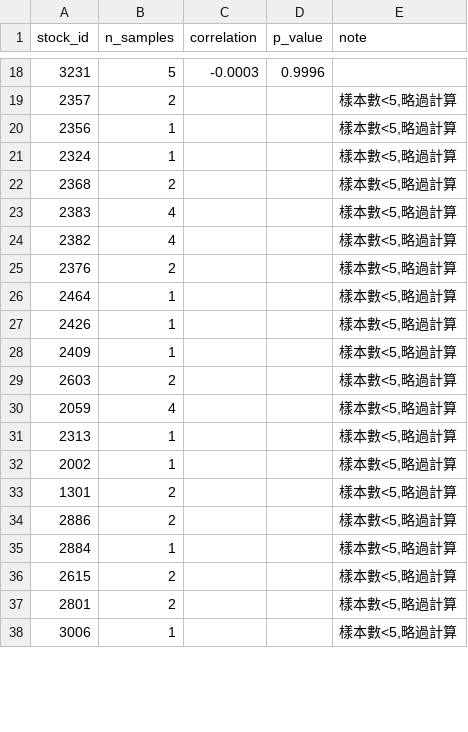
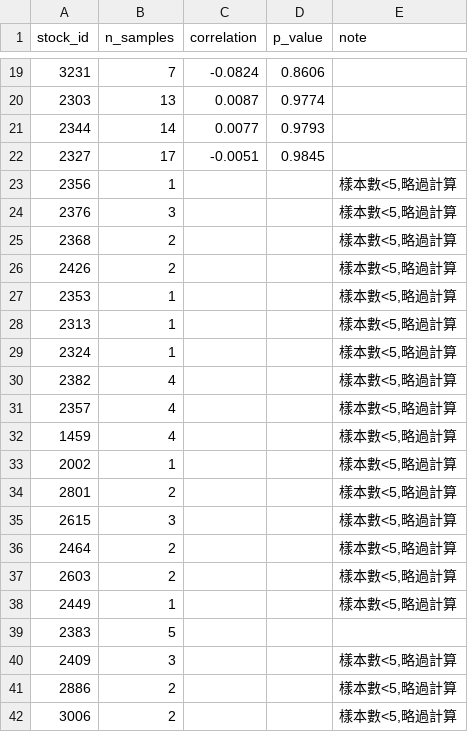
Before and after one commit to patricklinzzz/Stock_news_analyzer, a CSV file: backtest_results/by_stock_latest.csv, drawn as a sheet; only a part is shown, gaps mark what is left out; the diff covers the shown part only.

```diff
--- a/backtest_results/by_stock_latest.csv
+++ b/backtest_results/by_stock_latest.csv
@@ -18,21 +19,24 @@ stock_id,n_samples,correlation,p_value,note
-3231,5,-0.0003,0.9996,
-2357,2,,,"樣本數<5,略過計算"
+3231,7,-0.0824,0.8606,
+2303,13,0.0087,0.9774,
+2344,14,0.0077,0.9793,
+2327,17,-0.0051,0.9845,
 2356,1,,,"樣本數<5,略過計算"
+2376,3,,,"樣本數<5,略過計算"
+2368,2,,,"樣本數<5,略過計算"
+2426,2,,,"樣本數<5,略過計算"
+2353,1,,,"樣本數<5,略過計算"
+2313,1,,,"樣本數<5,略過計算"
 2324,1,,,"樣本數<5,略過計算"
-2368,2,,,"樣本數<5,略過計算"
-2383,4,,,"樣本數<5,略過計算"
 2382,4,,,"樣本數<5,略過計算"
-2376,2,,,"樣本數<5,略過計算"
-2464,1,,,"樣本數<5,略過計算"
-2426,1,,,"樣本數<5,略過計算"
-2409,1,,,"樣本數<5,略過計算"
+2357,4,,,"樣本數<5,略過計算"
+1459,4,,,"樣本數<5,略過計算"
+2002,1,,,"樣本數<5,略過計算"
+2801,2,,,"樣本數<5,略過計算"
+2615,3,,,"樣本數<5,略過計算"
+2464,2,,,"樣本數<5,略過計算"
 2603,2,,,"樣本數<5,略過計算"
-2059,4,,,"樣本數<5,略過計算"
-2313,1,,,"樣本數<5,略過計算"
-2002,1,,,"樣本數<5,略過計算"
-1301,2,,,"樣本數<5,略過計算"
+2449,1,,,"樣本數<5,略過計算"
+2383,5,,,
+2409,3,,,"樣本數<5,略過計算"
 2886,2,,,"樣本數<5,略過計算"
-2884,1,,,"樣本數<5,略過計算"
-2615,2,,,"樣本數<5,略過計算"
-2801,2,,,"樣本數<5,略過計算"
-3006,1,,,"樣本數<5,略過計算"
+3006,2,,,"樣本數<5,略過計算"
```
Also changed, not shown: 15 added rows, 11 removed rows, 1 moved row and 18 edited cells elsewhere in this file, backtest_results/summary_log.csv, 2 other files.
